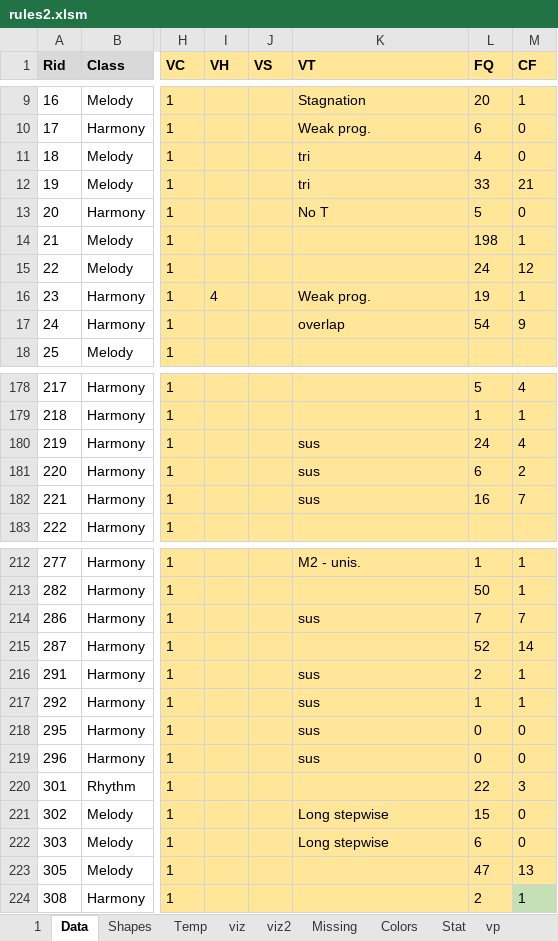
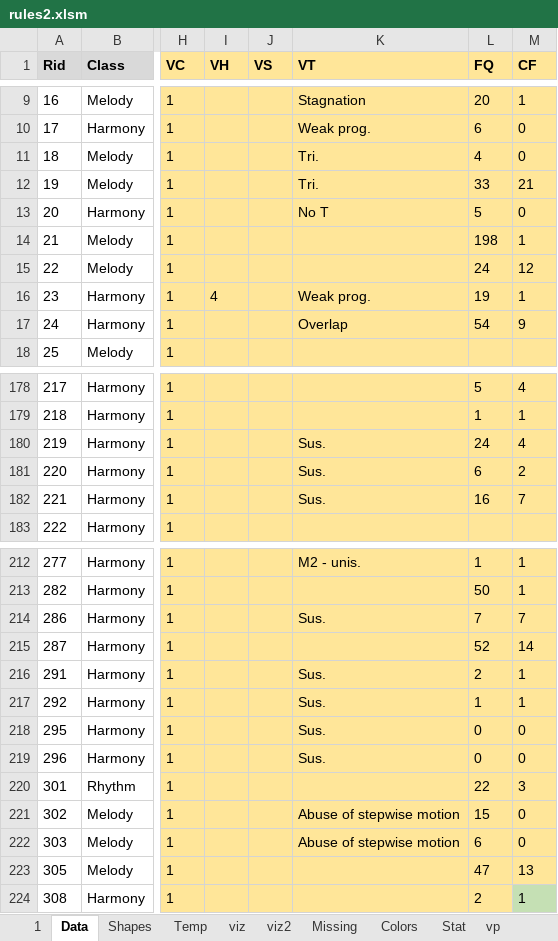
Before and after one commit to Dpst94/MGen, an Excel workbook: MGen/configs/rules2/rules2.xlsm, sheet Data, drawn as a sheet; only a part is shown, gaps mark what is left out; values as stored, in another font and other column widths than the file's, no borders; charts and pictures not drawn; the diff covers the shown part only; the diff names each change by its address in the sheet, - before the commit and + after, or states it on an @@ line.

```diff
--- a/MGen/configs/rules2/rules2.xlsm (sheet Data)
+++ b/MGen/configs/rules2/rules2.xlsm (sheet Data)
-K11:K12 (VT): tri
+K11:K12 (VT): Tri.
-K17 (VT): overlap
+K17 (VT): Overlap
-K180:K182 (VT): sus
+K180:K182 (VT): Sus.
-K214 (VT): sus
+K214 (VT): Sus.
-K216:K219 (VT): sus
+K216:K219 (VT): Sus.
-K221:K222 (VT): Long stepwise
+K221:K222 (VT): Abuse of stepwise motion
```
Also changed, not shown: 45 edited cells and cell formats elsewhere in this sheet, sheet 1, 1 other file.
